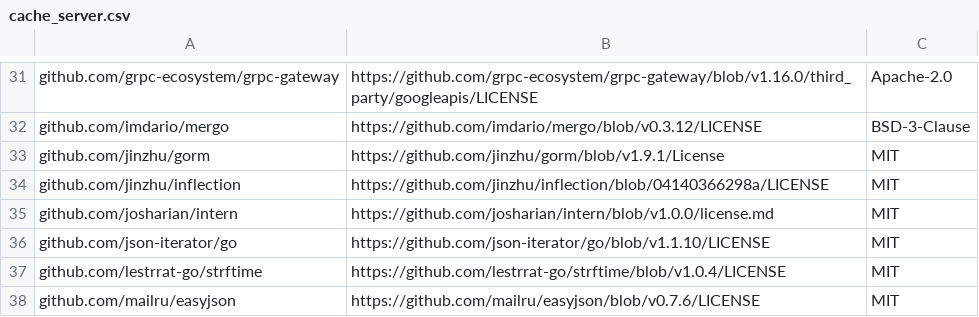
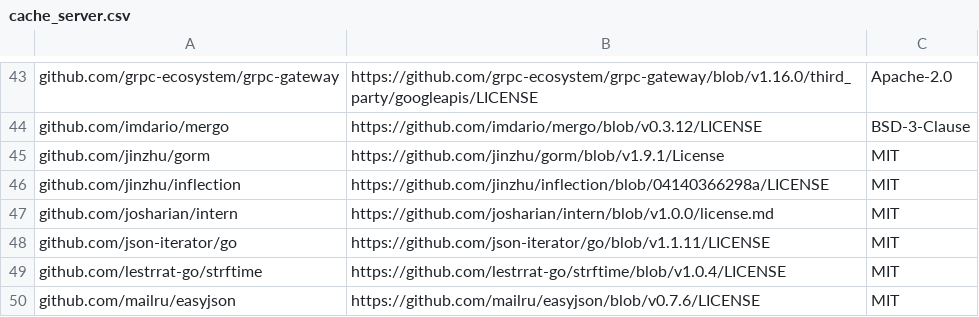
Before and after one commit to aronchick/pipelines, a CSV file: backend/third_party_licenses/cache_server.csv, drawn as a sheet; only a part is shown, gaps mark what is left out; the diff covers the shown part only.

```diff
--- a/backend/third_party_licenses/cache_server.csv
+++ b/backend/third_party_licenses/cache_server.csv
@@ -35,3 +47,3 @@ github.com/jinzhu/inflection, https://github.com/jinzhu/inflection/blob/04140366
 github.com/josharian/intern, https://github.com/josharian/intern/blob/v1.0.0/license.md, MIT
-github.com/json-iterator/go, https://github.com/json-iterator/go/blob/v1.1.10/LICENSE, MIT
+github.com/json-iterator/go, https://github.com/json-iterator/go/blob/v1.1.11/LICENSE, MIT
 github.com/lestrrat-go/strftime, https://github.com/lestrrat-go/strftime/blob/v1.0.4/LICENSE, MIT
```
Also changed, not shown: 15 added rows, 1 removed row and 20 edited cells elsewhere in this file, backend/third_party_licenses/apiserver.csv, backend/third_party_licenses/persistence_agent.csv, 47 other files.
